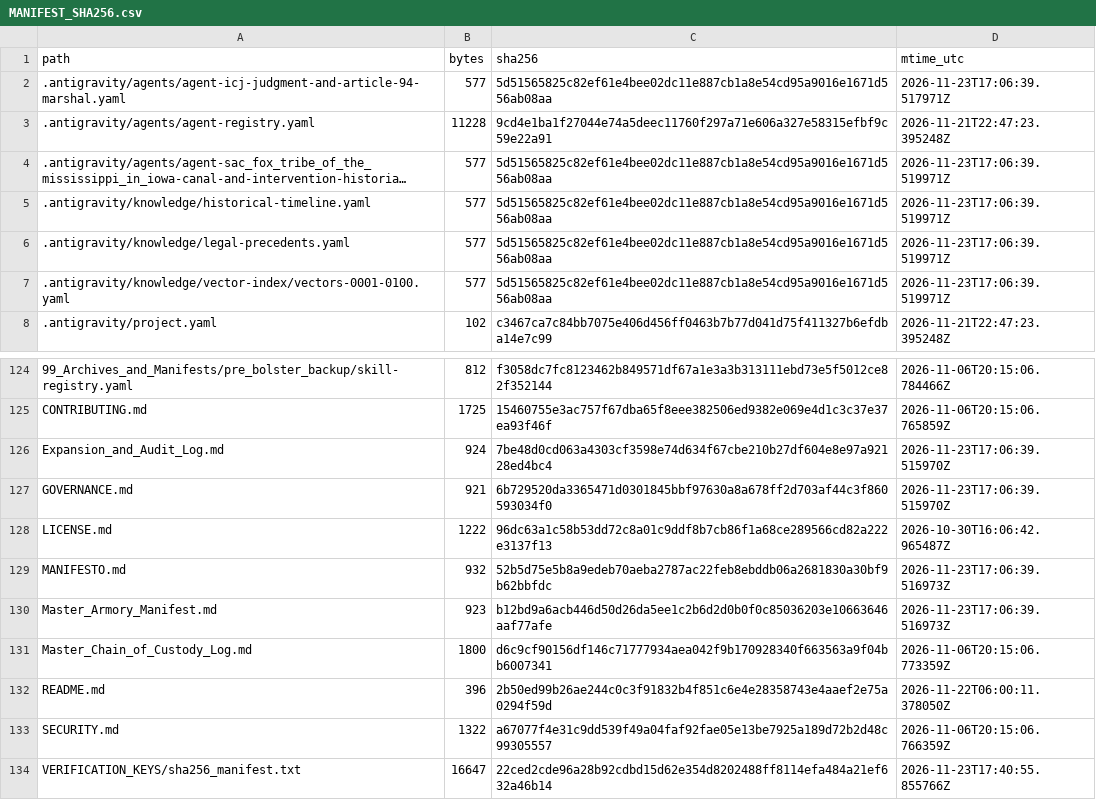
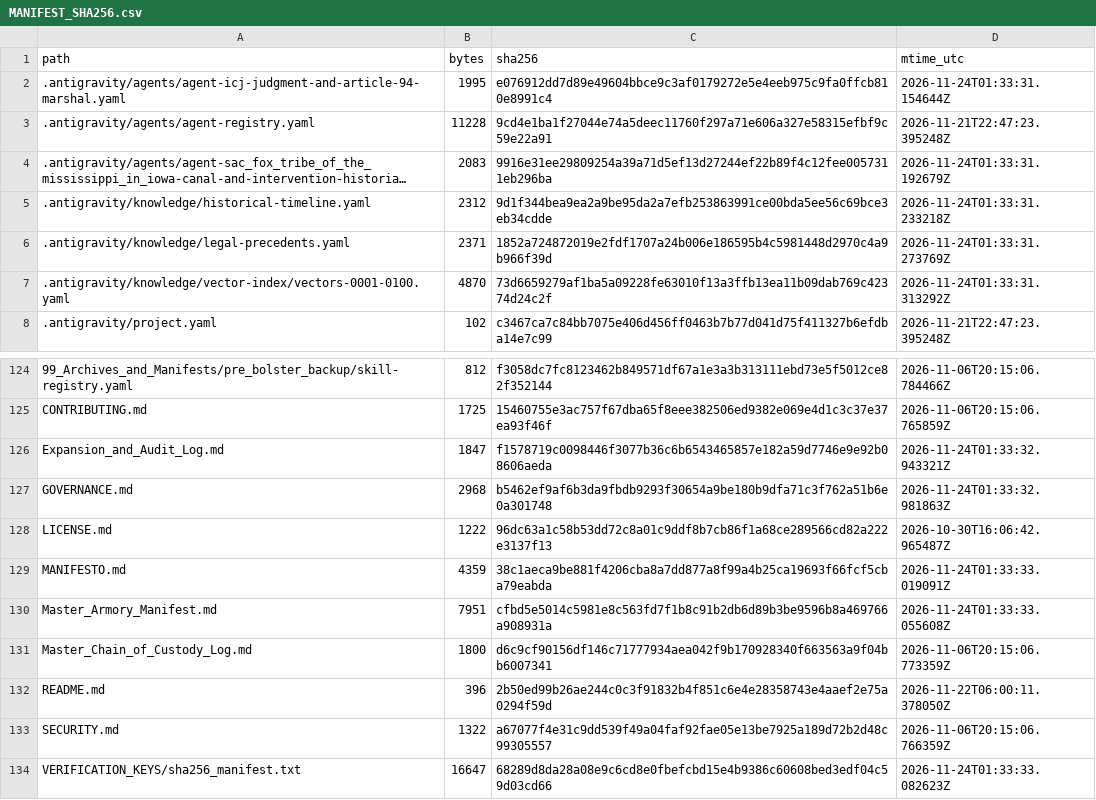
Before and after one commit to GlobalRestitutionAlliance/turtle-island-us-ia-sac-fox-tribe-of-the-mississippi-in-iowa-master-litigation, a CSV file: 99_Archives_and_Manifests/MANIFEST_SHA256.csv, drawn as a sheet; only a part is shown, gaps mark what is left out; long unchanged cells end in …; the diff covers the shown part only; the diff names each change by its address in the sheet, - before the commit and + after, or states it on an @@ line.

```diff
--- a/99_Archives_and_Manifests/MANIFEST_SHA256.csv
+++ b/99_Archives_and_Manifests/MANIFEST_SHA256.csv
-B2 (bytes): 577
+B2 (bytes): 1995
-C2 (sha256): 5d51565825c82ef61e4bee02dc11e887cb1a8e54cd95a9016e1671d556ab08aa
+C2 (sha256): e076912dd7d89e49604bbce9c3af0179272e5e4eeb975c9fa0ffcb810e8991c4
-D2 (mtime_utc): 2026-11-23T17:06:39.517971Z
+D2 (mtime_utc): 2026-11-24T01:33:31.154644Z
-B4 (bytes): 577
+B4 (bytes): 2083
-C4 (sha256): 5d51565825c82ef61e4bee02dc11e887cb1a8e54cd95a9016e1671d556ab08aa
+C4 (sha256): 9916e31ee29809254a39a71d5ef13d27244ef22b89f4c12fee0057311eb296ba
-D4 (mtime_utc): 2026-11-23T17:06:39.519971Z
+D4 (mtime_utc): 2026-11-24T01:33:31.192679Z
-B5 (bytes): 577
+B5 (bytes): 2312
-C5 (sha256): 5d51565825c82ef61e4bee02dc11e887cb1a8e54cd95a9016e1671d556ab08aa
+C5 (sha256): 9d1f344bea9ea2a9be95da2a7efb253863991ce00bda5ee56c69bce3eb34cdde
-D5 (mtime_utc): 2026-11-23T17:06:39.519971Z
+D5 (mtime_utc): 2026-11-24T01:33:31.233218Z
-B6 (bytes): 577
+B6 (bytes): 2371
-C6 (sha256): 5d51565825c82ef61e4bee02dc11e887cb1a8e54cd95a9016e1671d556ab08aa
+C6 (sha256): 1852a724872019e2fdf1707a24b006e186595b4c5981448d2970c4a9b966f39d
-D6 (mtime_utc): 2026-11-23T17:06:39.519971Z
+D6 (mtime_utc): 2026-11-24T01:33:31.273769Z
-B7 (bytes): 577
+B7 (bytes): 4870
-C7 (sha256): 5d51565825c82ef61e4bee02dc11e887cb1a8e54cd95a9016e1671d556ab08aa
+C7 (sha256): 73d6659279af1ba5a09228fe63010f13a3ffb13ea11b09dab769c42374d24c2f
-D7 (mtime_utc): 2026-11-23T17:06:39.519971Z
+D7 (mtime_utc): 2026-11-24T01:33:31.313292Z
-B126 (bytes): 924
+B126 (bytes): 1847
-C126 (sha256): 7be48d0cd063a4303cf3598e74d634f67cbe210b27df604e8e97a92128ed4bc4
+C126 (sha256): f1578719c0098446f3077b36c6b6543465857e182a59d7746e9e92b08606aeda
-D126 (mtime_utc): 2026-11-23T17:06:39.515970Z
+D126 (mtime_utc): 2026-11-24T01:33:32.943321Z
-B127 (bytes): 921
+B127 (bytes): 2968
-C127 (sha256): 6b729520da3365471d0301845bbf97630a8a678ff2d703af44c3f860593034f0
+C127 (sha256): b5462ef9af6b3da9fbdb9293f30654a9be180b9dfa71c3f762a51b6e0a301748
-D127 (mtime_utc): 2026-11-23T17:06:39.515970Z
+D127 (mtime_utc): 2026-11-24T01:33:32.981863Z
-B129 (bytes): 932
+B129 (bytes): 4359
-C129 (sha256): 52b5d75e5b8a9edeb70aeba2787ac22feb8ebddb06a2681830a30bf9b62bbfdc
+C129 (sha256): 38c1aeca9be881f4206cba8a7dd877a8f99a4b25ca19693f66fcf5cba79eabda
-D129 (mtime_utc): 2026-11-23T17:06:39.516973Z
+D129 (mtime_utc): 2026-11-24T01:33:33.019091Z
-B130 (bytes): 923
+B130 (bytes): 7951
-C130 (sha256): b12bd9a6acb446d50d26da5ee1c2b6d2d0b0f0c85036203e10663646aaf77afe
+C130 (sha256): cfbd5e5014c5981e8c563fd7f1b8c91b2db6d89b3be9596b8a469766a908931a
-D130 (mtime_utc): 2026-11-23T17:06:39.516973Z
+D130 (mtime_utc): 2026-11-24T01:33:33.055608Z
-C134 (sha256): 22ced2cde96a28b92cdbd15d62e354d8202488ff8114efa484a21ef632a46b14
+C134 (sha256): 68289d8da28a08e9c6cd8e0fbefcbd15e4b9386c60608bed3edf04c59d03cd66
-D134 (mtime_utc): 2026-11-23T17:40:55.855766Z
+D134 (mtime_utc): 2026-11-24T01:33:33.082623Z
```
Also changed, not shown: 81 edited cells elsewhere in this file, 37 other files.
